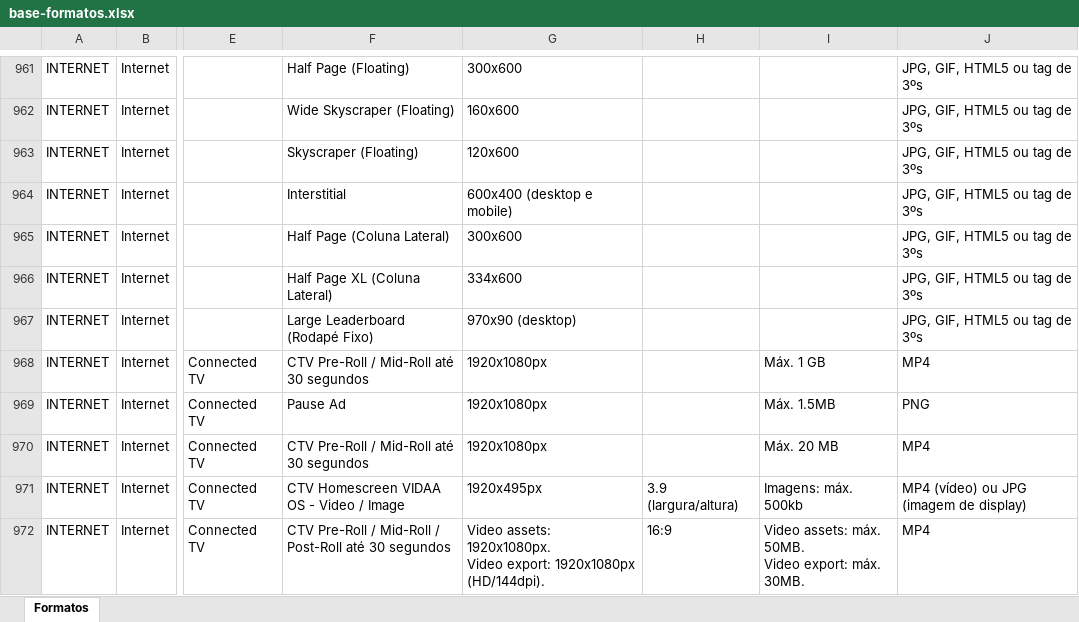
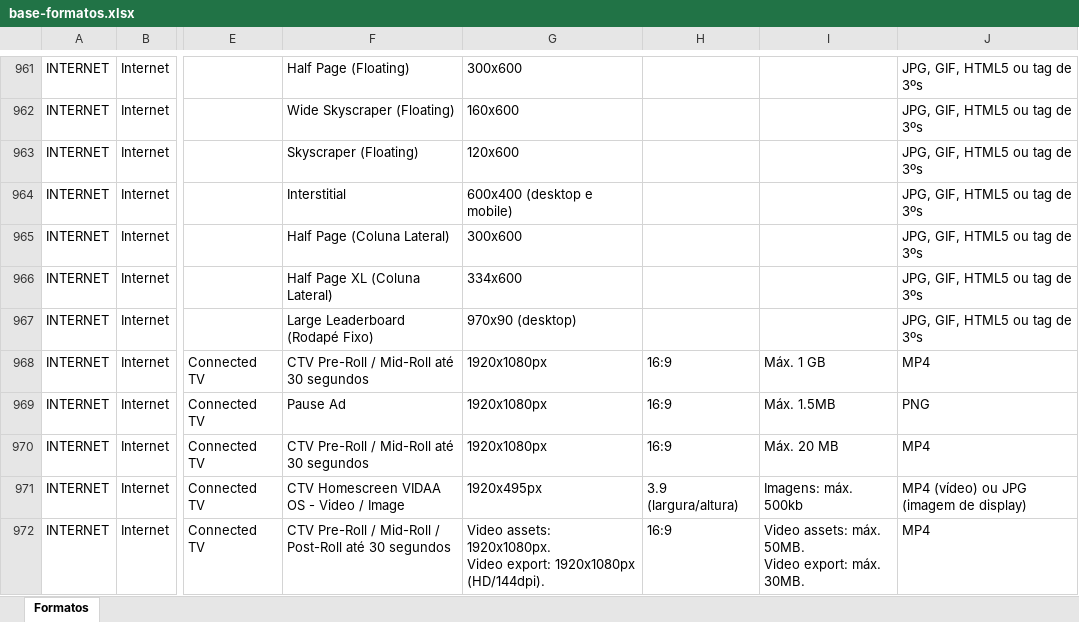
Before and after one commit to claudiarosa00/MS-Builder, an Excel workbook: data/base-formatos.xlsx, sheet Formatos, drawn as a sheet; only a part is shown, gaps mark what is left out; values as stored, in another font and other column widths than the file's, no borders; the diff covers the shown part only; the diff names each change by its address in the sheet, - before the commit and + after, or states it on an @@ line.

```diff
--- a/data/base-formatos.xlsx (sheet Formatos)
+++ b/data/base-formatos.xlsx (sheet Formatos)
-H968:H970: (empty)
+H968:H970: 16:9
```
Also changed, not shown: 3 edited cells elsewhere in this sheet, 1 other file.
